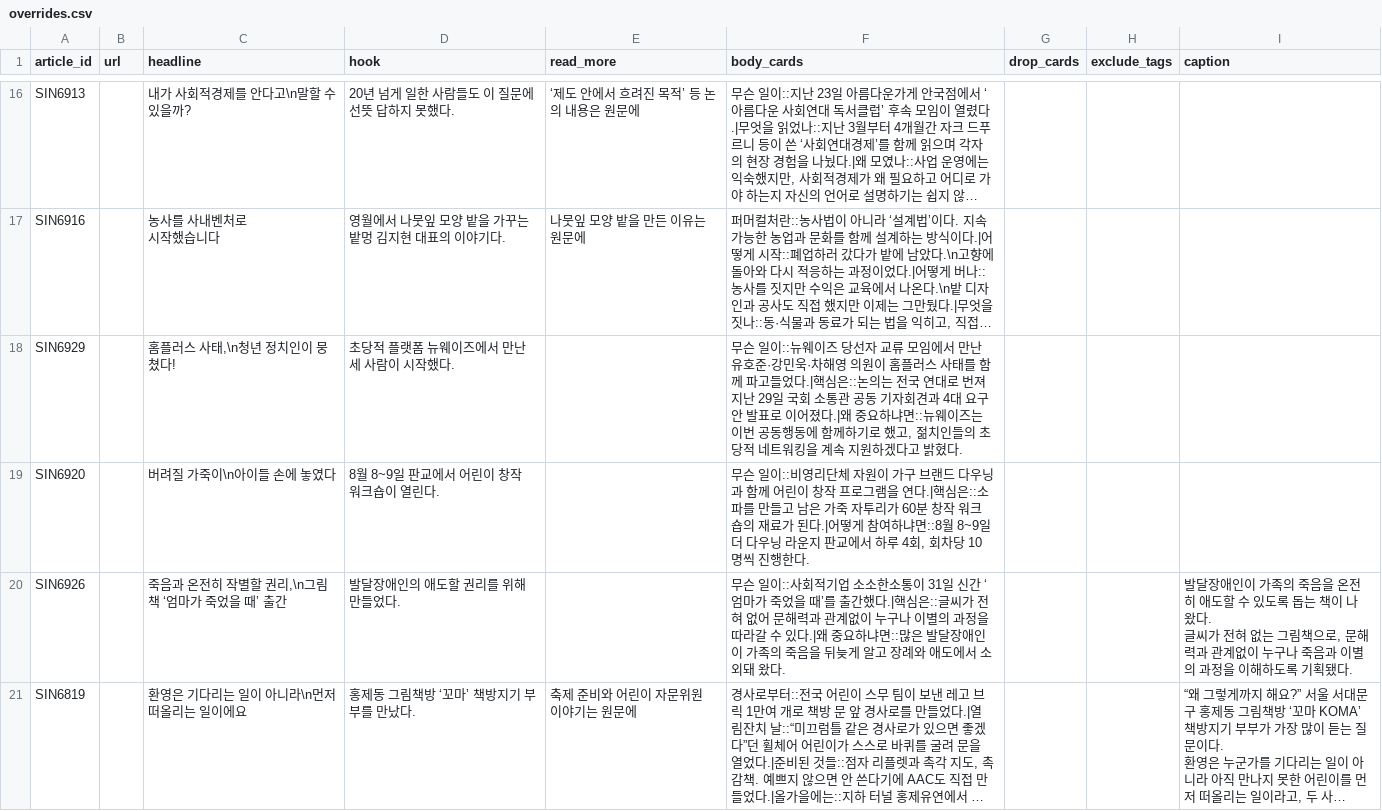
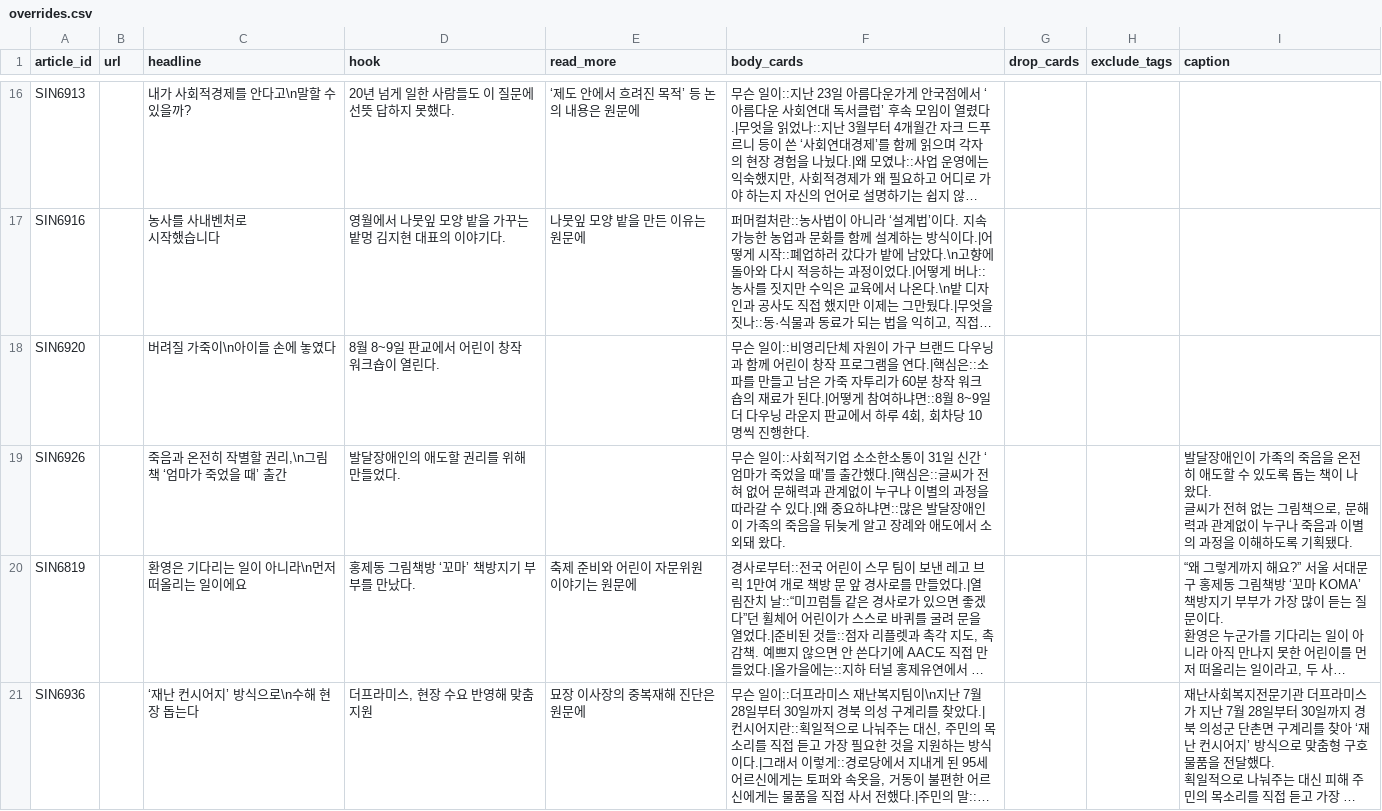
Before and after one commit to socialimpactnews/socialimpactnews.github.io, a CSV file: config/overrides.csv, drawn as a sheet; only a part is shown, gaps mark what is left out; the shorter side is filled out with more unchanged rows; long unchanged cells end in …; removed rows and columns are numbered as before the commit, all else as after; the diff covers the shown part only; the diff names each change by its address in the sheet, - before the commit and + after, or states it on an @@ line.

```diff
--- a/config/overrides.csv
+++ b/config/overrides.csv
-row 18: SIN6929 |  | 홈플러스 사태,\n청년 정치인이 뭉쳤다! | 초당적 플랫폼 뉴웨이즈에서 만난 세 사람이 시작했다. |  | 무슨 일이::뉴웨이즈 당선자 교류 모임에서 만난 유호준·강민욱·차해영 의원이 홈플러스 사태를 함께 파고들었다.|핵심은::논의는 전국 연대로 번져 지난 29일 국회 소통관 공동 기자회견과 4대 요구안 발표로 이어졌다.|왜 중요하냐면::뉴웨이즈는 이번 공동행동에 함께하기로 했고, 젊치인들의 초당적 네트워킹을 계속 지원하겠다고 밝혔다.
```
Also changed, not shown: 3 added rows and 1 removed row elsewhere in this file.
